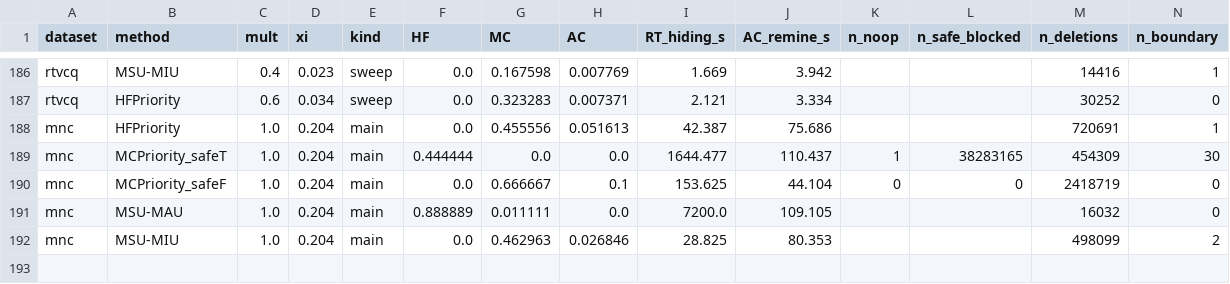
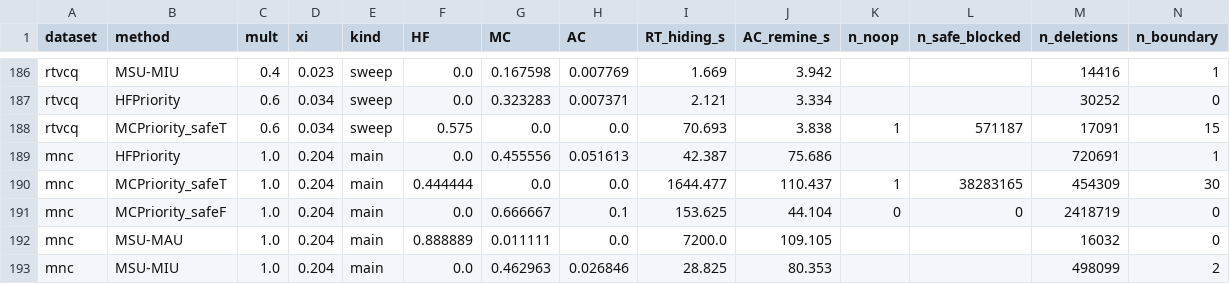
Before and after one commit to TrungDuong83/FWI_hiding_system, a CSV file: results/summary.csv, drawn as a sheet; only a part is shown, gaps mark what is left out; rows hold the shown columns only; the diff names each change by its address in the sheet, - before the commit and + after, or states it on an @@ line.

```diff
--- a/results/summary.csv
+++ b/results/summary.csv
+row 188: rtvcq | MCPriority_safeT | 0.6 | 0.034 | sweep | 0.575 | 0.0 | 0.0 | 70.693 | 3.838 | 1 | 571187 | 17091 | 15
```
Also changed, not shown: 2 other files.
